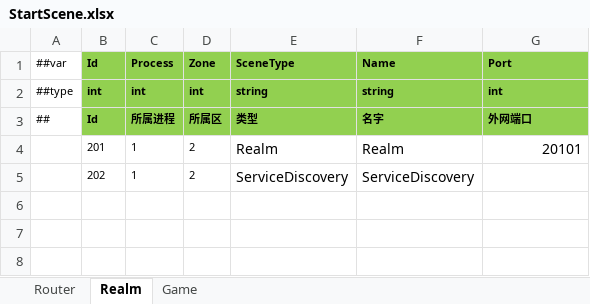
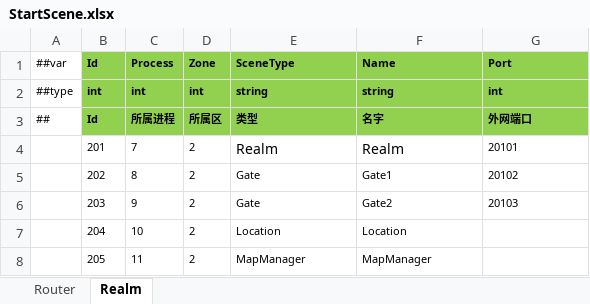
Before and after one commit to ificanli/ETGame, an Excel workbook: Packages/cn.etetet.startconfig/Luban/Release/Datas/StartScene.xlsx, sheet Realm, drawn as a sheet; values as stored, in another font and other column widths than the file's, no borders; removed rows and columns are numbered as before the commit, all else as after; the diff names each change by its address in the sheet, - before the commit and + after, or states it on an @@ line.

```diff
--- a/Packages/cn.etetet.startconfig/Luban/Release/Datas/StartScene.xlsx (sheet Realm)
+++ b/Packages/cn.etetet.startconfig/Luban/Release/Datas/StartScene.xlsx (sheet Realm)
-sheet tab: Game
-C4 (Process): 1
+C4 (Process): 7
@@ G4 text size: smaller, alignment: right → left @@
-row 5:  | 202 | 1 | 2 | ServiceDiscovery | ServiceDiscovery
+row 5:  | 202 | 8 | 2 | Gate | Gate1 | 20102
+row 6:  | 203 | 9 | 2 | Gate | Gate2 | 20103
+row 7:  | 204 | 10 | 2 | Location | Location
+row 8:  | 205 | 11 | 2 | MapManager | MapManager
```
Also changed, not shown: sheet Router, Packages/cn.etetet.excel/Luban/Config/Base/__tables__.xlsx, Packages/cn.etetet.startconfig/Luban/Localhost/Datas/StartScene.xlsx, 27 other files.
